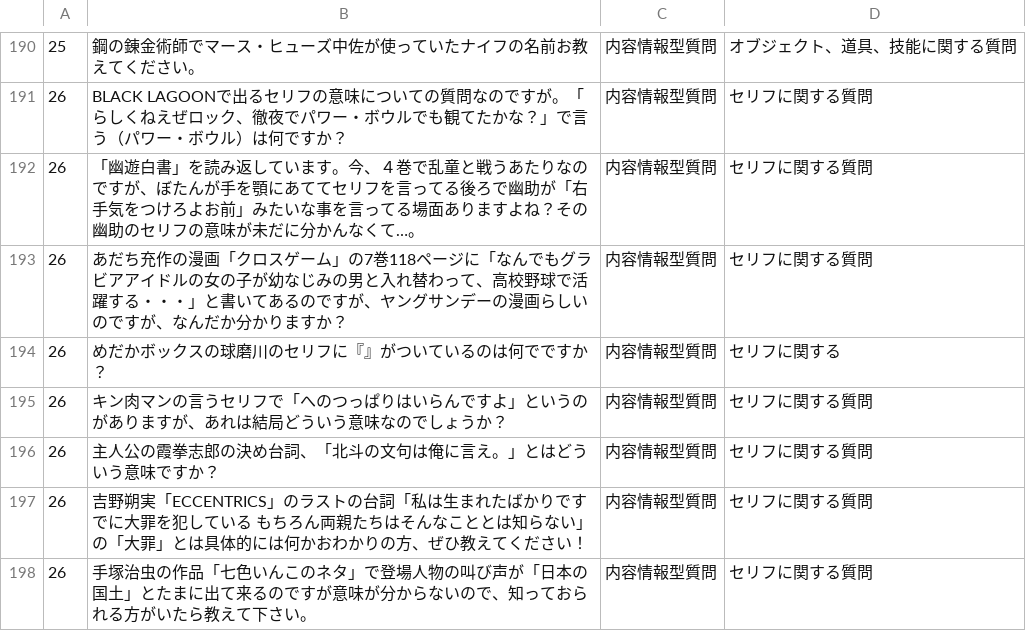
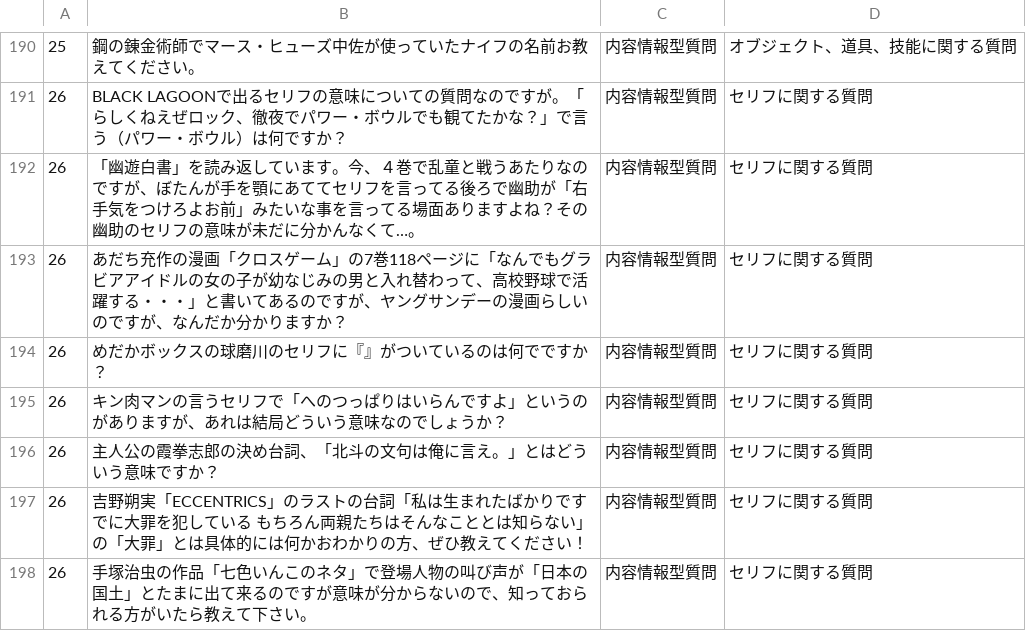
Before and after one commit to otknoy/svm_sample, a CSV file: train_data/sigam07/data/cleaned_data.csv, drawn as a sheet; only a part is shown, gaps mark what is left out.

Commit message:
Modify invalid class label and regenerate train data

```diff
--- a/train_data/sigam07/data/cleaned_data.csv
+++ b/train_data/sigam07/data/cleaned_data.csv
@@ -193,3 +193,3 @@
 26,あだち充作の漫画「クロスゲーム」の7巻118ページに「なんでもグラビアアイドルの女の子が幼なじみの男と入れ替わって、高校野球で活躍する・・・」と書いてあるのですが、ヤングサンデーの漫画らしいのですが、なんだか分かりますか？,内容情報型質問,セリフに関する質問
-26,めだかボックスの球磨川のセリフに『』がついているのは何でですか？,内容情報型質問,セリフに関する
+26,めだかボックスの球磨川のセリフに『』がついているのは何でですか？,内容情報型質問,セリフに関する質問
 26,キン肉マンの言うセリフで「へのつっぱりはいらんですよ」というのがありますが、あれは結局どういう意味なのでしょうか？,内容情報型質問,セリフに関する質問
```
Also changed, not shown: 3 other files.
